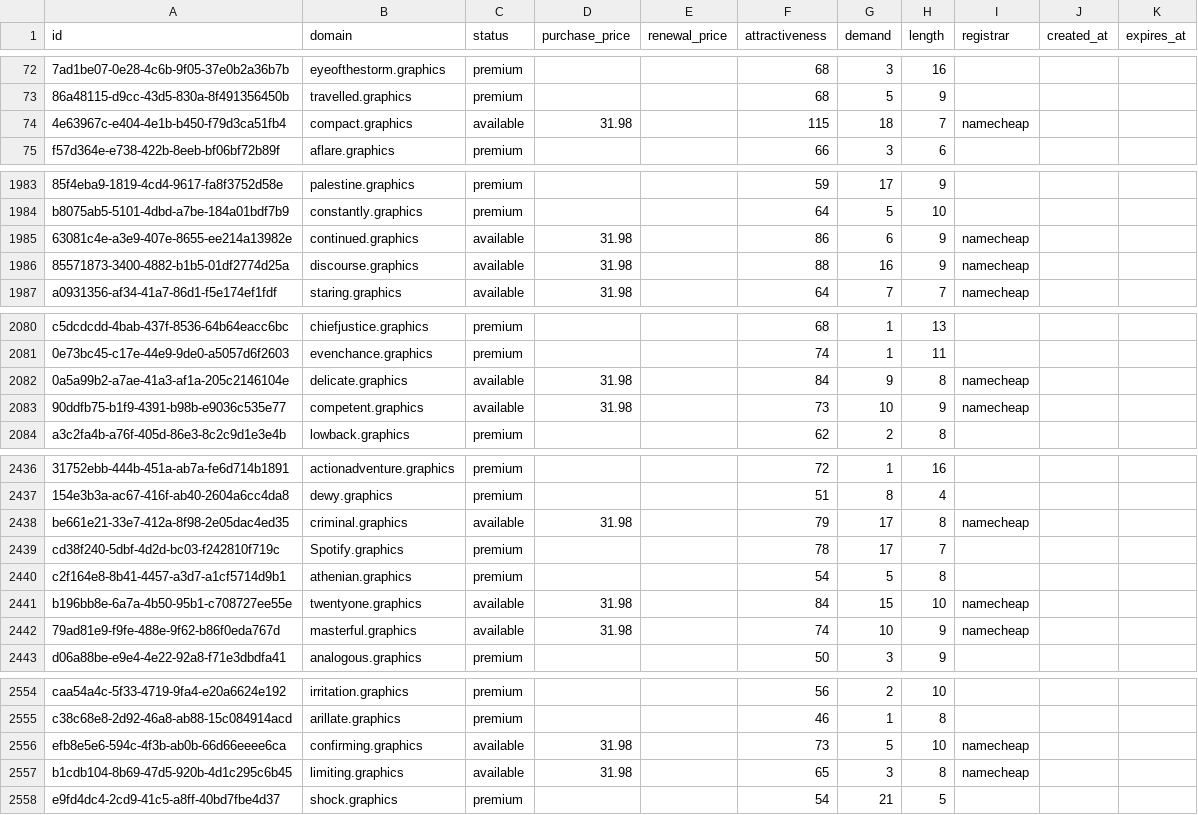
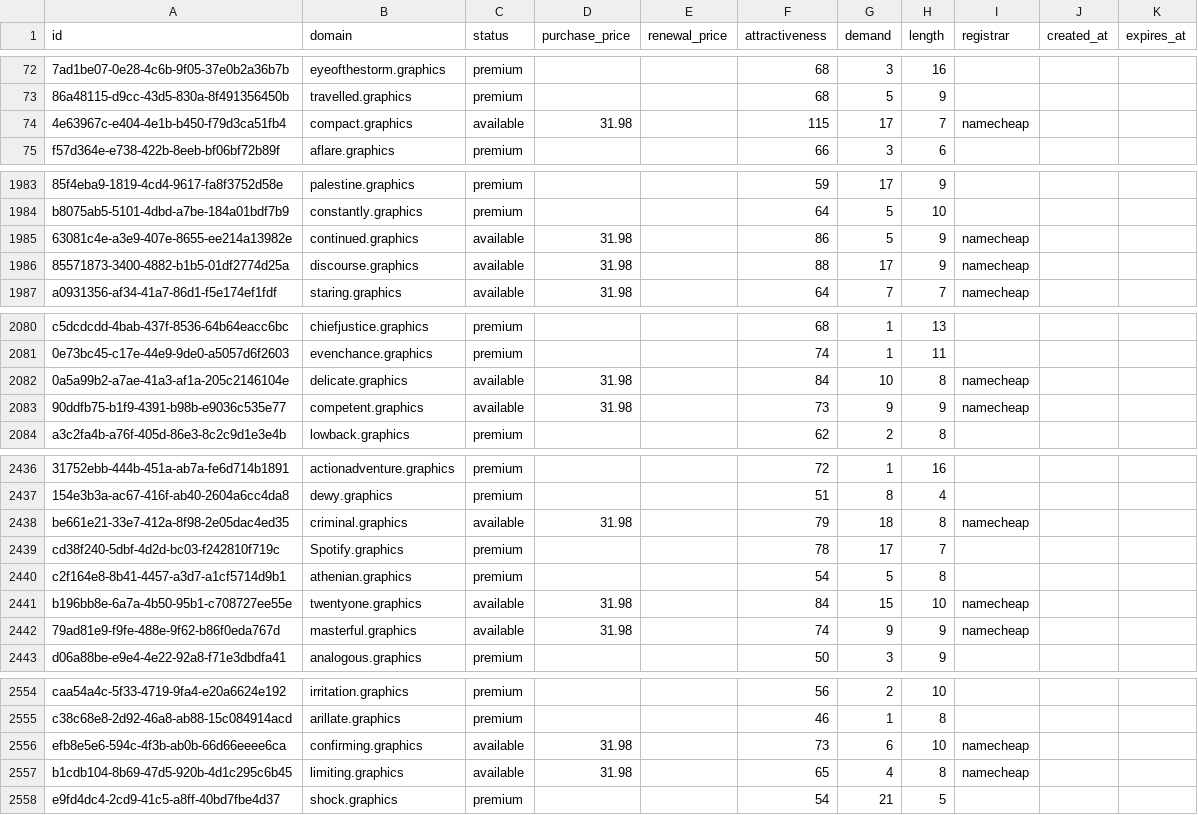
Before and after one commit to UniqueDomains/graphics-oneword-domains, a CSV file: graphics.csv, drawn as a sheet; only a part is shown, gaps mark what is left out; the diff covers the shown part only; the diff names each change by its address in the sheet, - before the commit and + after, or states it on an @@ line.

Commit message:
Domains update

```diff
--- a/graphics.csv
+++ b/graphics.csv
-G74 (demand): 18
+G74 (demand): 17
-G1985 (demand): 6
+G1985 (demand): 5
-G1986 (demand): 16
+G1986 (demand): 17
-G2082 (demand): 9
+G2082 (demand): 10
-G2083 (demand): 10
+G2083 (demand): 9
-G2438 (demand): 17
+G2438 (demand): 18
-G2442 (demand): 10
+G2442 (demand): 9
-G2556 (demand): 5
+G2556 (demand): 6
-G2557 (demand): 3
+G2557 (demand): 4
```
Also changed, not shown: 80 edited cells elsewhere in this file, 2 other files.
